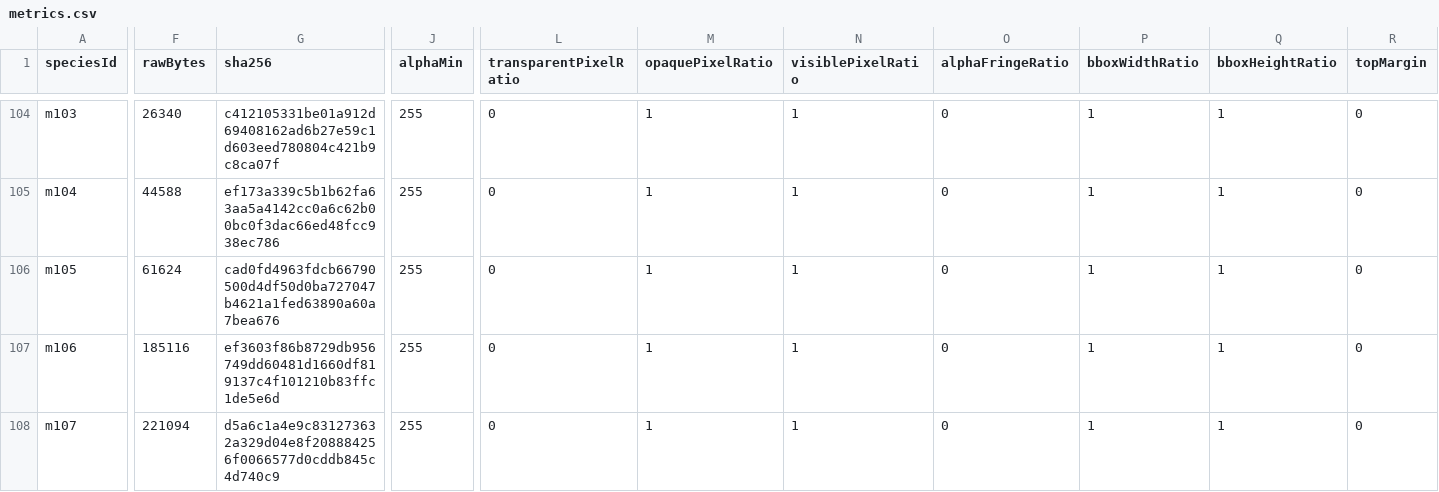
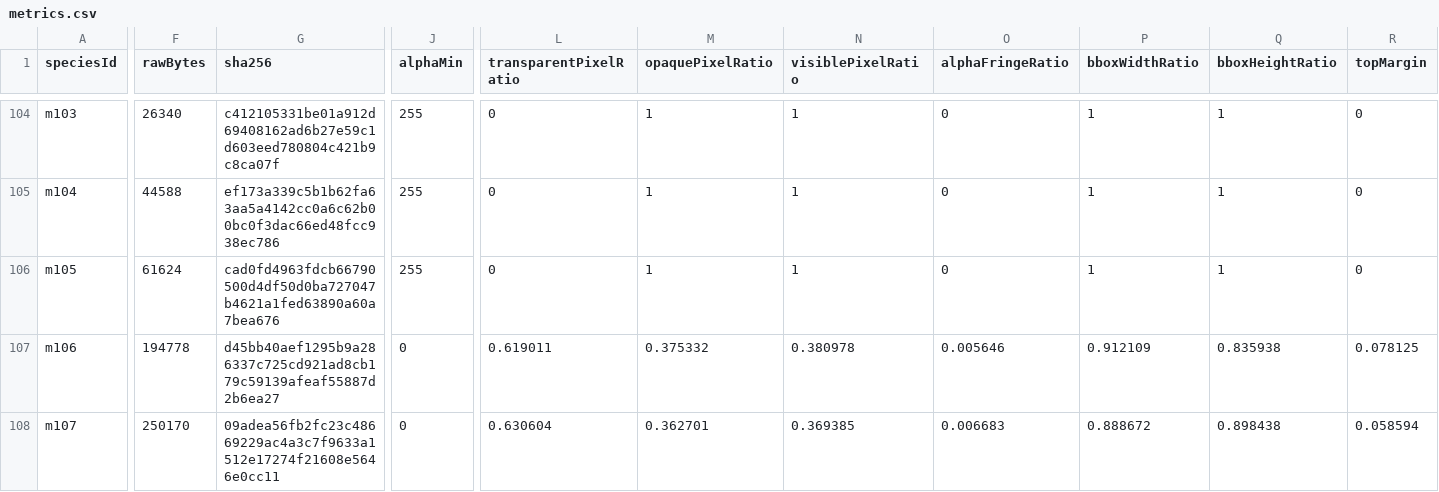
Before and after one commit to syoudai0514/mana-evo, a CSV file: design/rebuild/asset-production/final-visual-audit/metrics.csv, drawn as a sheet; only a part is shown, gaps mark what is left out; the diff covers the shown part only; the diff names each change by its address in the sheet, - before the commit and + after, or states it on an @@ line.

```diff
--- a/design/rebuild/asset-production/final-visual-audit/metrics.csv
+++ b/design/rebuild/asset-production/final-visual-audit/metrics.csv
-F107 (rawBytes): 185116
+F107 (rawBytes): 194778
-G107 (sha256): ef3603f86b8729db956749dd60481d1660df819137c4f101210b83ffc1de5e6d
+G107 (sha256): d45bb40aef1295b9a286337c725cd921ad8cb179c59139afeaf55887d2b6ea27
-J107:J108 (alphaMin): 255
+J107:J108 (alphaMin): 0
-L107 (transparentPixelRatio): 0
+L107 (transparentPixelRatio): 0.619011
-M107 (opaquePixelRatio): 1
+M107 (opaquePixelRatio): 0.375332
-N107 (visiblePixelRatio): 1
+N107 (visiblePixelRatio): 0.380978
-O107 (alphaFringeRatio): 0
+O107 (alphaFringeRatio): 0.005646
-P107 (bboxWidthRatio): 1
+P107 (bboxWidthRatio): 0.912109
-Q107 (bboxHeightRatio): 1
+Q107 (bboxHeightRatio): 0.835938
-R107 (topMargin): 0
+R107 (topMargin): 0.078125
-F108 (rawBytes): 221094
+F108 (rawBytes): 250170
-G108 (sha256): d5a6c1a4e9c831273632a329d04e8f208884256f0066577d0cddb845c4d740c9
+G108 (sha256): 09adea56fb2fc23c48669229ac4a3c7f9633a1512e17274f21608e5646e0cc11
-L108 (transparentPixelRatio): 0
+L108 (transparentPixelRatio): 0.630604
-M108 (opaquePixelRatio): 1
+M108 (opaquePixelRatio): 0.362701
-N108 (visiblePixelRatio): 1
+N108 (visiblePixelRatio): 0.369385
-O108 (alphaFringeRatio): 0
+O108 (alphaFringeRatio): 0.006683
-P108 (bboxWidthRatio): 1
+P108 (bboxWidthRatio): 0.888672
-Q108 (bboxHeightRatio): 1
+Q108 (bboxHeightRatio): 0.898438
-R108 (topMargin): 0
+R108 (topMargin): 0.058594
```
Also changed, not shown: 126 edited cells elsewhere in this file, design/rebuild/asset-production/final-visual-audit/classification.csv, design/rebuild/asset-production/final-visual-audit/family-review.csv, 14 other files.
